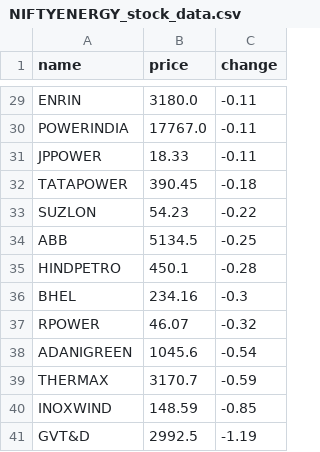
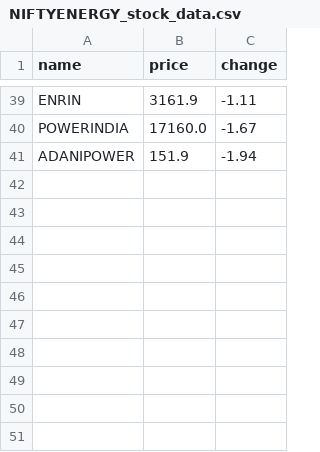
Before and after one commit to SxryxnshS5/Heatmap-react, a CSV file: public/Scraped_data/NIFTYENERGY_stock_data.csv, drawn as a sheet; only a part is shown, gaps mark what is left out; removed rows and columns are numbered as before the commit, all else as after; the diff covers the shown part only; the diff names each change by its address in the sheet, - before the commit and + after, or states it on an @@ line.

```diff
--- a/public/Scraped_data/NIFTYENERGY_stock_data.csv
+++ b/public/Scraped_data/NIFTYENERGY_stock_data.csv
-B39 (price): 3180.0
+B39 (price): 3161.9
-C39 (change): -0.11
+C39 (change): -1.11
-B40 (price): 17767.0
+B40 (price): 17160.0
-C40 (change): -0.11
+C40 (change): -1.67
-row 31: JPPOWER | 18.33 | -0.11
-row 32: TATAPOWER | 390.45 | -0.18
-row 33: SUZLON | 54.23 | -0.22
-row 34: ABB | 5134.5 | -0.25
-row 35: HINDPETRO | 450.1 | -0.28
-row 36: BHEL | 234.16 | -0.3
-row 37: RPOWER | 46.07 | -0.32
-row 38: ADANIGREEN | 1045.6 | -0.54
-row 39: THERMAX | 3170.7 | -0.59
-row 40: INOXWIND | 148.59 | -0.85
-row 41: GVT&D | 2992.5 | -1.19
+row 41: ADANIPOWER | 151.9 | -1.94
```
Also changed, not shown: 29 added rows, 19 removed rows and 16 edited cells elsewhere in this file, public/Scraped_data/NIFTYAUTO_stock_data.csv, public/Scraped_data/NIFTYCONSUMP_stock_data.csv, 6 other files.
